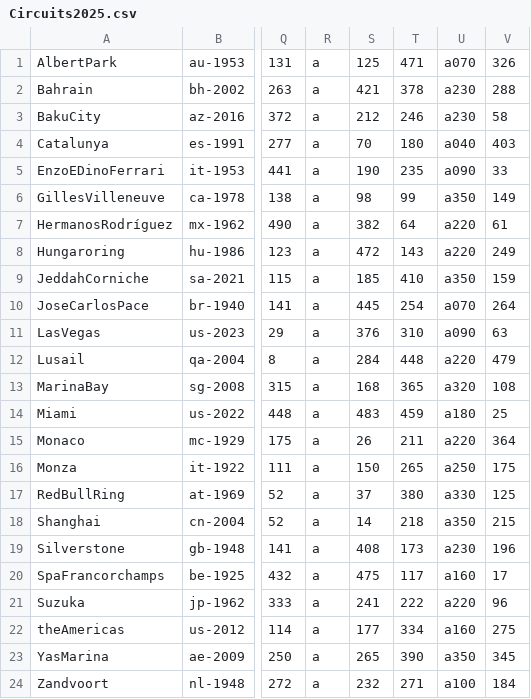
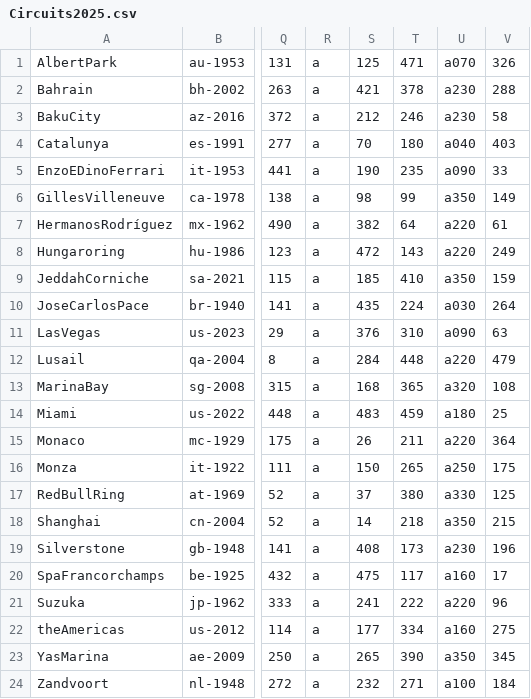
Before and after one commit to jan438/Racen, a CSV file: Data/Circuits2025.csv, drawn as a sheet; only a part is shown, gaps mark what is left out; the diff names each change by its address in the sheet, - before the commit and + after, or states it on an @@ line.

Commit message:
nog een stap

```diff
--- a/Data/Circuits2025.csv
+++ b/Data/Circuits2025.csv
-S10: 445
+S10: 435
-T10: 254
+T10: 224
-U10: a070
+U10: a030
```
